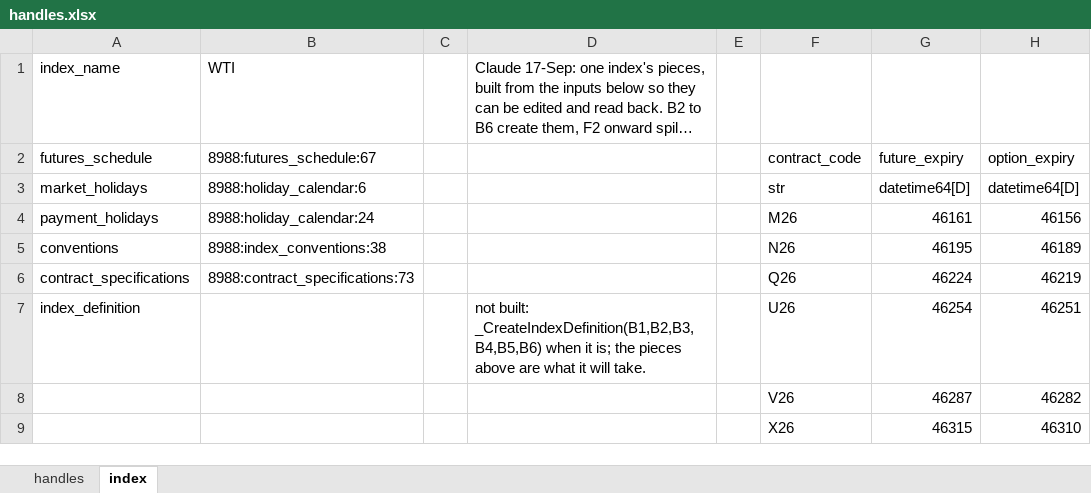
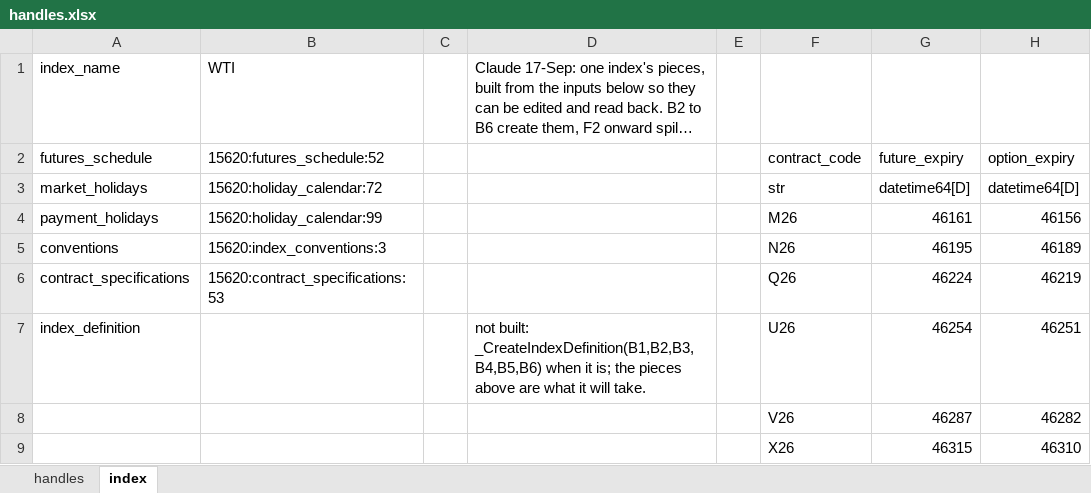
Before and after one commit to gobbles404/catalyst, an Excel workbook: workbooks/handles.xlsx, sheet index, drawn as a sheet; only a part is shown; long unchanged cells end in …; values as stored, in another font and other column widths than the file's, no borders; the diff names each change by its address in the sheet, - before the commit and + after, or states it on an @@ line.

```diff
--- a/workbooks/handles.xlsx (sheet index)
+++ b/workbooks/handles.xlsx (sheet index)
-B2: 8988:futures_schedule:67
+B2: 15620:futures_schedule:52
-B3: 8988:holiday_calendar:6
+B3: 15620:holiday_calendar:72
-B4: 8988:holiday_calendar:24
+B4: 15620:holiday_calendar:99
-B5: 8988:index_conventions:38
+B5: 15620:index_conventions:3
-B6: 8988:contract_specifications:73
+B6: 15620:contract_specifications:53
```
Also changed, not shown: sheet handles, 26 other files.
